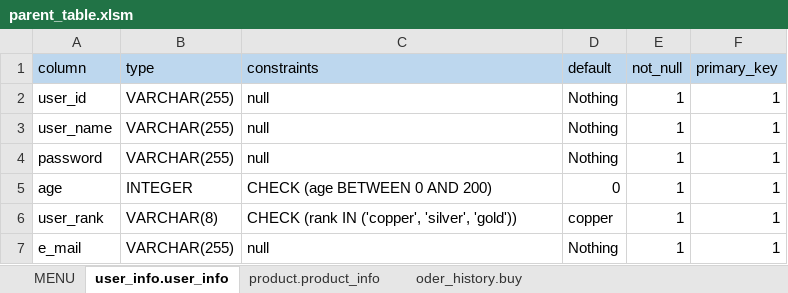
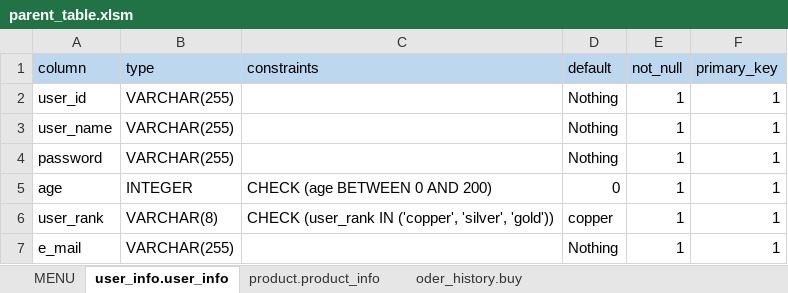
Before and after one commit to HiddenUtility/Mytuil, an Excel workbook: postgresutil/parent_table/parent_table.xlsm, sheet user_info.user_info, drawn as a sheet; values as stored, in another font and other column widths than the file's, no borders; the diff names each change by its address in the sheet, - before the commit and + after, or states it on an @@ line.

```diff
--- a/postgresutil/parent_table/parent_table.xlsm (sheet user_info.user_info)
+++ b/postgresutil/parent_table/parent_table.xlsm (sheet user_info.user_info)
-C2:C4 (constraints): null
+C2:C4 (constraints): (empty)
-C6 (constraints): CHECK (rank IN ('copper',…
+C6 (constraints): CHECK (user_rank IN ('copper',…
-C7 (constraints): null
+C7 (constraints): (empty)
```
Also changed, not shown: sheet product.product_info, sheet oder_history.buy, 5 other files.
